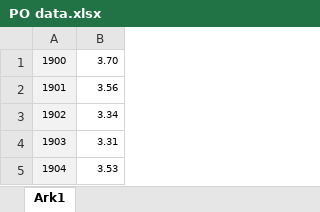
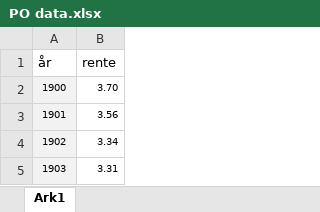
Before and after one commit to EivindVold/Repo, an Excel workbook: PO data.xlsx, sheet Ark1, drawn as a sheet; only a part is shown; the shorter side is filled out with more unchanged rows; values as stored, in another font and other column widths than the file's, no borders; the diff names each change by its address in the sheet, - before the commit and + after, or states it on an @@ line.

Commit message:
Add files via upload

```diff
--- a/PO data.xlsx (sheet Ark1)
+++ b/PO data.xlsx (sheet Ark1)
+row 1: år | rente
```
